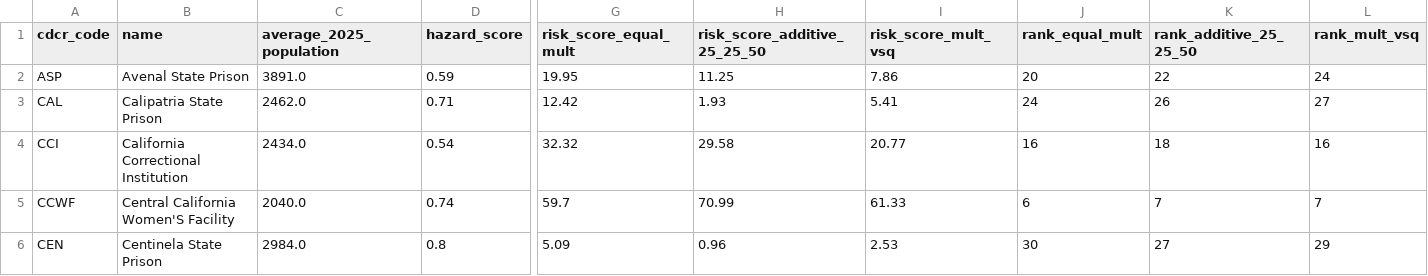
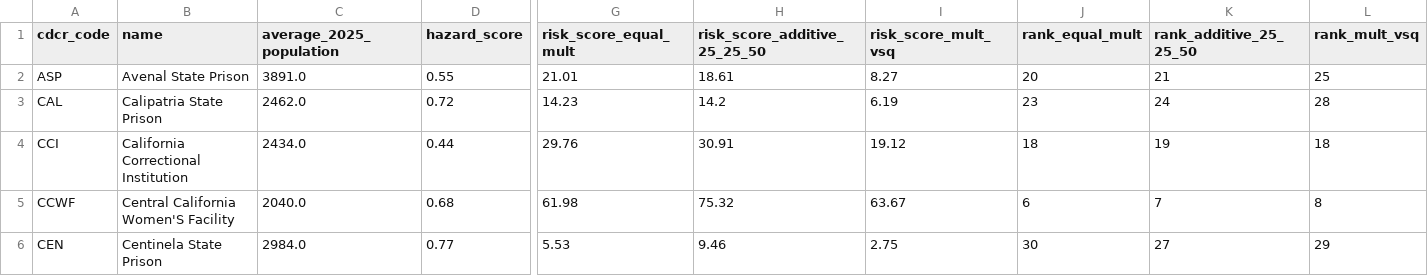
Before and after one commit to mbecica/cdcr_prison_heat_index, a CSV file: data/CDCR_heat_risk_sensitivity.csv, drawn as a sheet; only a part is shown, gaps mark what is left out; the diff covers the shown part only; the diff names each change by its address in the sheet, - before the commit and + after, or states it on an @@ line.

```diff
--- a/data/CDCR_heat_risk_sensitivity.csv
+++ b/data/CDCR_heat_risk_sensitivity.csv
-D2 (hazard_score): 0.59
+D2 (hazard_score): 0.55
-G2 (risk_score_equal_mult): 19.95
+G2 (risk_score_equal_mult): 21.01
-H2 (risk_score_additive_25_25_50): 11.25
+H2 (risk_score_additive_25_25_50): 18.61
-I2 (risk_score_mult_vsq): 7.86
+I2 (risk_score_mult_vsq): 8.27
-K2 (rank_additive_25_25_50): 22
+K2 (rank_additive_25_25_50): 21
-L2 (rank_mult_vsq): 24
+L2 (rank_mult_vsq): 25
-D3 (hazard_score): 0.71
+D3 (hazard_score): 0.72
-G3 (risk_score_equal_mult): 12.42
+G3 (risk_score_equal_mult): 14.23
-H3 (risk_score_additive_25_25_50): 1.93
+H3 (risk_score_additive_25_25_50): 14.2
-I3 (risk_score_mult_vsq): 5.41
+I3 (risk_score_mult_vsq): 6.19
-J3 (rank_equal_mult): 24
+J3 (rank_equal_mult): 23
-K3 (rank_additive_25_25_50): 26
+K3 (rank_additive_25_25_50): 24
-L3 (rank_mult_vsq): 27
+L3 (rank_mult_vsq): 28
-D4 (hazard_score): 0.54
+D4 (hazard_score): 0.44
-G4 (risk_score_equal_mult): 32.32
+G4 (risk_score_equal_mult): 29.76
-H4 (risk_score_additive_25_25_50): 29.58
+H4 (risk_score_additive_25_25_50): 30.91
-I4 (risk_score_mult_vsq): 20.77
+I4 (risk_score_mult_vsq): 19.12
-J4 (rank_equal_mult): 16
+J4 (rank_equal_mult): 18
-K4 (rank_additive_25_25_50): 18
+K4 (rank_additive_25_25_50): 19
-L4 (rank_mult_vsq): 16
+L4 (rank_mult_vsq): 18
-D5 (hazard_score): 0.74
+D5 (hazard_score): 0.68
-G5 (risk_score_equal_mult): 59.7
+G5 (risk_score_equal_mult): 61.98
-H5 (risk_score_additive_25_25_50): 70.99
+H5 (risk_score_additive_25_25_50): 75.32
-I5 (risk_score_mult_vsq): 61.33
+I5 (risk_score_mult_vsq): 63.67
-L5 (rank_mult_vsq): 7
+L5 (rank_mult_vsq): 8
-D6 (hazard_score): 0.8
+D6 (hazard_score): 0.77
-G6 (risk_score_equal_mult): 5.09
+G6 (risk_score_equal_mult): 5.53
-H6 (risk_score_additive_25_25_50): 0.96
+H6 (risk_score_additive_25_25_50): 9.46
-I6 (risk_score_mult_vsq): 2.53
+I6 (risk_score_mult_vsq): 2.75
```
Also changed, not shown: 136 edited cells elsewhere in this file, data/CDCR_heat_risk_index_additive_25_25_50.csv, 3 other files.
